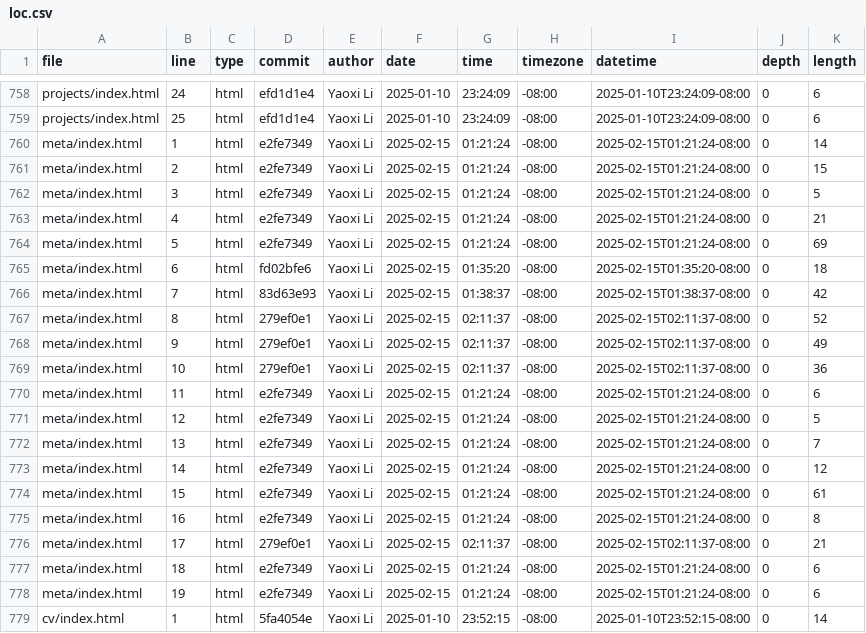
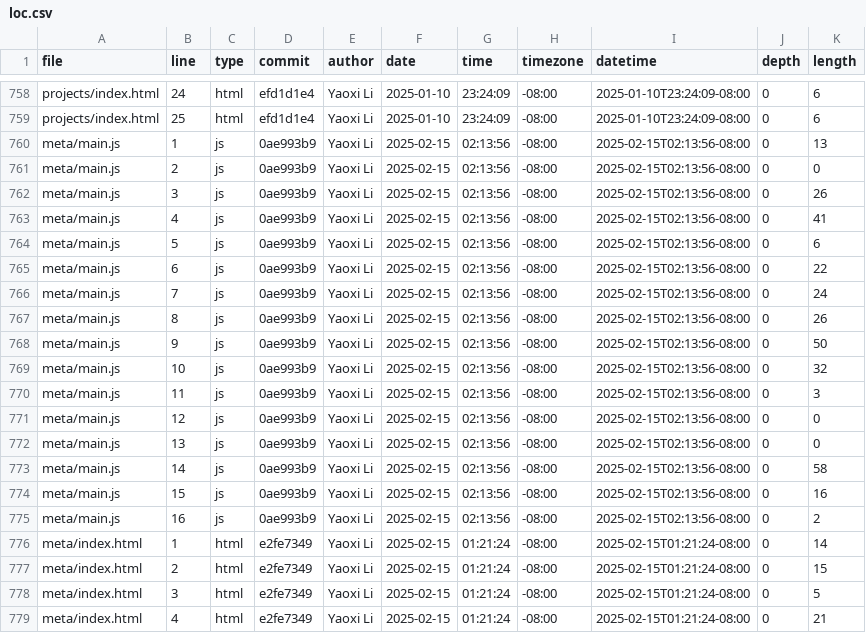
Before and after one commit to Whiteblank0/portfolio, a CSV file: meta/loc.csv, drawn as a sheet; only a part is shown, gaps mark what is left out; the shorter side is filled out with more unchanged rows; the diff names each change by its address in the sheet, - before the commit and + after, or states it on an @@ line.

```diff
--- a/meta/loc.csv
+++ b/meta/loc.csv
+row 760: meta/main.js | 1 | js | 0ae993b9 | Yaoxi Li | 2025-02-15 | 02:13:56 | -08:00 | 2025-02-15T02:13:56-08:00 | 0 | 13
+row 761: meta/main.js | 2 | js | 0ae993b9 | Yaoxi Li | 2025-02-15 | 02:13:56 | -08:00 | 2025-02-15T02:13:56-08:00 | 0 | 0
+row 762: meta/main.js | 3 | js | 0ae993b9 | Yaoxi Li | 2025-02-15 | 02:13:56 | -08:00 | 2025-02-15T02:13:56-08:00 | 0 | 26
+row 763: meta/main.js | 4 | js | 0ae993b9 | Yaoxi Li | 2025-02-15 | 02:13:56 | -08:00 | 2025-02-15T02:13:56-08:00 | 0 | 41
+row 764: meta/main.js | 5 | js | 0ae993b9 | Yaoxi Li | 2025-02-15 | 02:13:56 | -08:00 | 2025-02-15T02:13:56-08:00 | 0 | 6
+row 765: meta/main.js | 6 | js | 0ae993b9 | Yaoxi Li | 2025-02-15 | 02:13:56 | -08:00 | 2025-02-15T02:13:56-08:00 | 0 | 22
+row 766: meta/main.js | 7 | js | 0ae993b9 | Yaoxi Li | 2025-02-15 | 02:13:56 | -08:00 | 2025-02-15T02:13:56-08:00 | 0 | 24
+row 767: meta/main.js | 8 | js | 0ae993b9 | Yaoxi Li | 2025-02-15 | 02:13:56 | -08:00 | 2025-02-15T02:13:56-08:00 | 0 | 26
+row 768: meta/main.js | 9 | js | 0ae993b9 | Yaoxi Li | 2025-02-15 | 02:13:56 | -08:00 | 2025-02-15T02:13:56-08:00 | 0 | 50
+row 769: meta/main.js | 10 | js | 0ae993b9 | Yaoxi Li | 2025-02-15 | 02:13:56 | -08:00 | 2025-02-15T02:13:56-08:00 | 0 | 32
+row 770: meta/main.js | 11 | js | 0ae993b9 | Yaoxi Li | 2025-02-15 | 02:13:56 | -08:00 | 2025-02-15T02:13:56-08:00 | 0 | 3
+row 771: meta/main.js | 12 | js | 0ae993b9 | Yaoxi Li | 2025-02-15 | 02:13:56 | -08:00 | 2025-02-15T02:13:56-08:00 | 0 | 0
+row 772: meta/main.js | 13 | js | 0ae993b9 | Yaoxi Li | 2025-02-15 | 02:13:56 | -08:00 | 2025-02-15T02:13:56-08:00 | 0 | 0
+row 773: meta/main.js | 14 | js | 0ae993b9 | Yaoxi Li | 2025-02-15 | 02:13:56 | -08:00 | 2025-02-15T02:13:56-08:00 | 0 | 58
+row 774: meta/main.js | 15 | js | 0ae993b9 | Yaoxi Li | 2025-02-15 | 02:13:56 | -08:00 | 2025-02-15T02:13:56-08:00 | 0 | 16
+row 775: meta/main.js | 16 | js | 0ae993b9 | Yaoxi Li | 2025-02-15 | 02:13:56 | -08:00 | 2025-02-15T02:13:56-08:00 | 0 | 2
```
